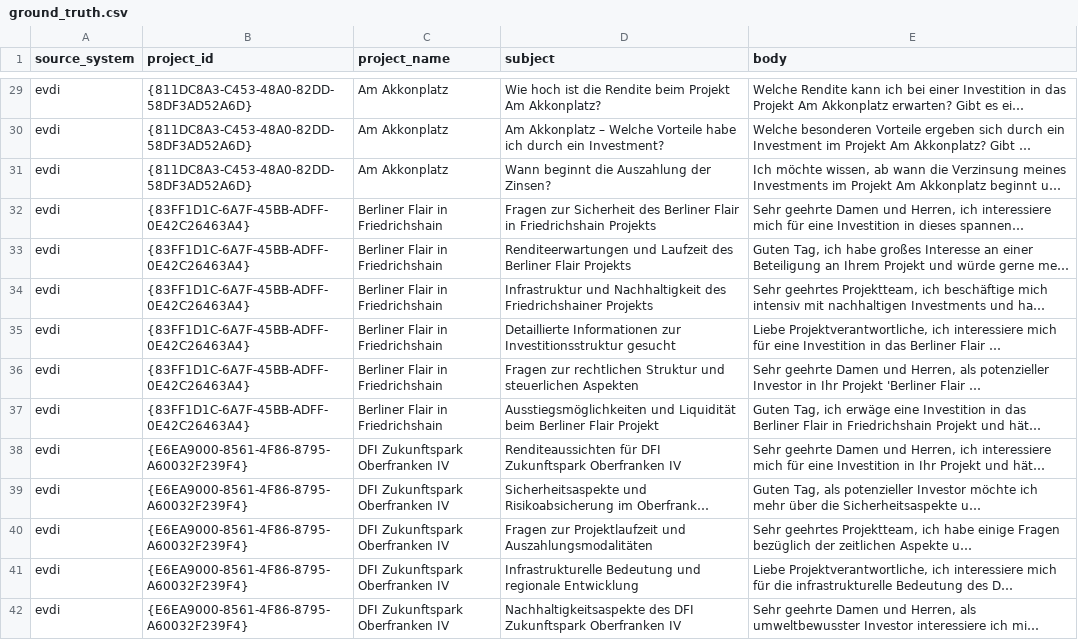
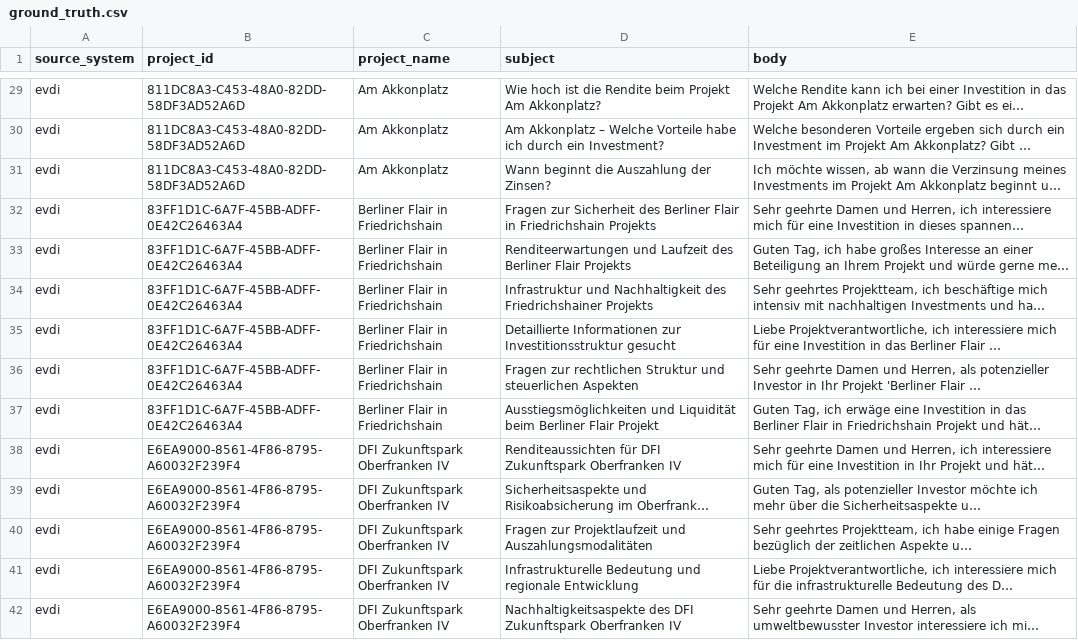
Before and after one commit to ArkadiyShuvaev/llm-zoomcamp-smart-mail, a CSV file: notebook/project_name_extractor_evaluation/ground_truth.csv, drawn as a sheet; only a part is shown, gaps mark what is left out; long unchanged cells end in …; the diff covers the shown part only; the diff names each change by its address in the sheet, - before the commit and + after, or states it on an @@ line.

```diff
--- a/notebook/project_name_extractor_evaluation/ground_truth.csv
+++ b/notebook/project_name_extractor_evaluation/ground_truth.csv
-B29:B31 (project_id): {811DC8A3-C453-48A0-82DD-58DF3AD52A6D}
+B29:B31 (project_id): 811DC8A3-C453-48A0-82DD-58DF3AD52A6D
-B32:B37 (project_id): {83FF1D1C-6A7F-45BB-ADFF-0E42C26463A4}
+B32:B37 (project_id): 83FF1D1C-6A7F-45BB-ADFF-0E42C26463A4
-B38:B42 (project_id): {E6EA9000-8561-4F86-8795-A60032F239F4}
+B38:B42 (project_id): E6EA9000-8561-4F86-8795-A60032F239F4
```
Also changed, not shown: 174 edited cells elsewhere in this file.
